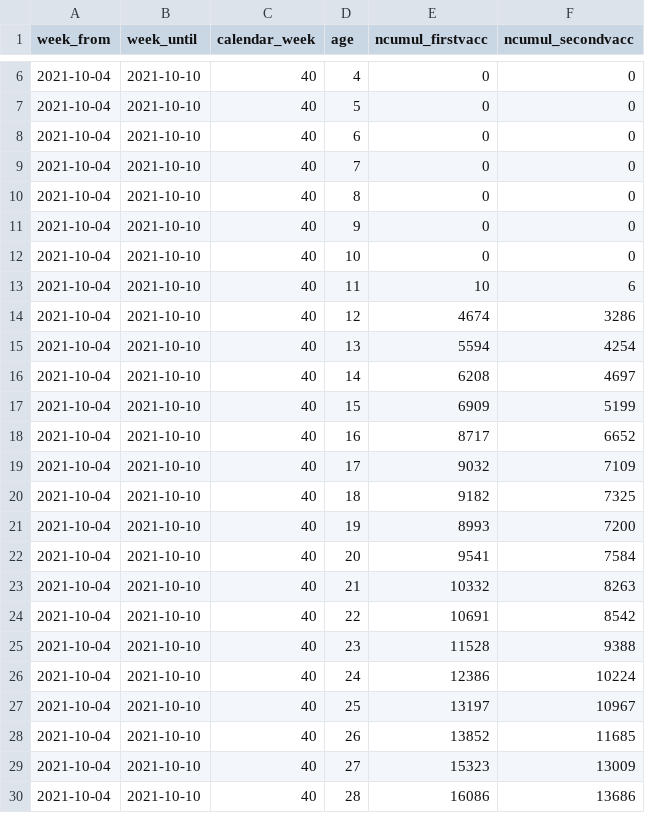
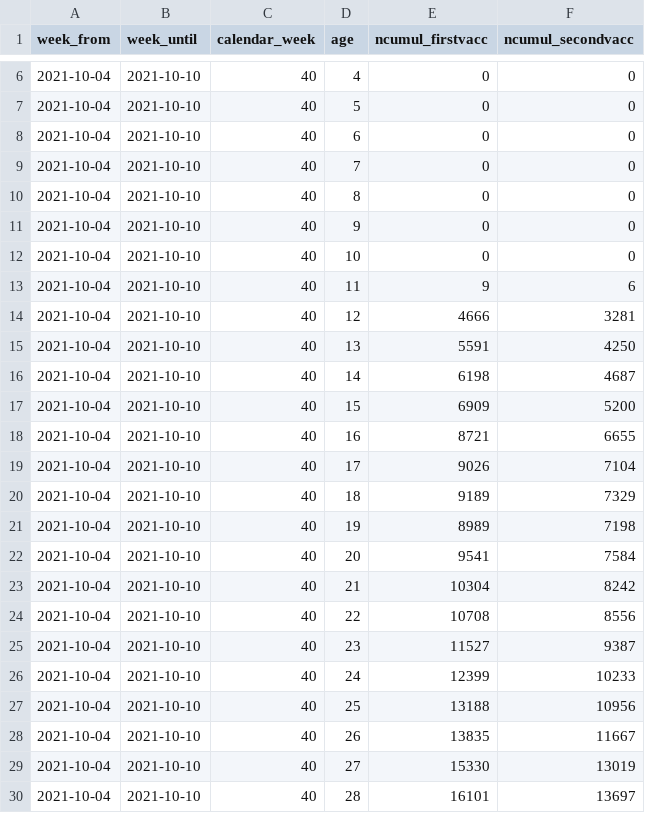
Before and after one commit to openZH/covid_19_vaccination_campaign_ZH, a CSV file: COVID19_Impfungen_pro_Woche_Alter_in_KTZH_wohnhaft.csv, drawn as a sheet; only a part is shown, gaps mark what is left out; the diff covers the shown part only.

```diff
--- a/COVID19_Impfungen_pro_Woche_Alter_in_KTZH_wohnhaft.csv
+++ b/COVID19_Impfungen_pro_Woche_Alter_in_KTZH_wohnhaft.csv
@@ -12,19 +12,19 @@ week_from,week_until,calendar_week,age,ncumul_firstvacc,ncumul_secondvacc
 2021-10-04,2021-10-10,40,10,0,0
-2021-10-04,2021-10-10,40,11,10,6
-2021-10-04,2021-10-10,40,12,4674,3286
-2021-10-04,2021-10-10,40,13,5594,4254
-2021-10-04,2021-10-10,40,14,6208,4697
-2021-10-04,2021-10-10,40,15,6909,5199
-2021-10-04,2021-10-10,40,16,8717,6652
-2021-10-04,2021-10-10,40,17,9032,7109
-2021-10-04,2021-10-10,40,18,9182,7325
-2021-10-04,2021-10-10,40,19,8993,7200
+2021-10-04,2021-10-10,40,11,9,6
+2021-10-04,2021-10-10,40,12,4666,3281
+2021-10-04,2021-10-10,40,13,5591,4250
+2021-10-04,2021-10-10,40,14,6198,4687
+2021-10-04,2021-10-10,40,15,6909,5200
+2021-10-04,2021-10-10,40,16,8721,6655
+2021-10-04,2021-10-10,40,17,9026,7104
+2021-10-04,2021-10-10,40,18,9189,7329
+2021-10-04,2021-10-10,40,19,8989,7198
 2021-10-04,2021-10-10,40,20,9541,7584
-2021-10-04,2021-10-10,40,21,10332,8263
-2021-10-04,2021-10-10,40,22,10691,8542
-2021-10-04,2021-10-10,40,23,11528,9388
-2021-10-04,2021-10-10,40,24,12386,10224
-2021-10-04,2021-10-10,40,25,13197,10967
-2021-10-04,2021-10-10,40,26,13852,11685
-2021-10-04,2021-10-10,40,27,15323,13009
-2021-10-04,2021-10-10,40,28,16086,13686
+2021-10-04,2021-10-10,40,21,10304,8242
+2021-10-04,2021-10-10,40,22,10708,8556
+2021-10-04,2021-10-10,40,23,11527,9387
+2021-10-04,2021-10-10,40,24,12399,10233
+2021-10-04,2021-10-10,40,25,13188,10956
+2021-10-04,2021-10-10,40,26,13835,11667
+2021-10-04,2021-10-10,40,27,15330,13019
+2021-10-04,2021-10-10,40,28,16101,13697
```
Also changed, not shown: 135 edited cells elsewhere in this file, COVID19_Impfungen_pro_Datum_Altersklasse_Geschlecht.csv, COVID19_Impfungen_pro_Woche_PLZ.csv, 1 other file.
